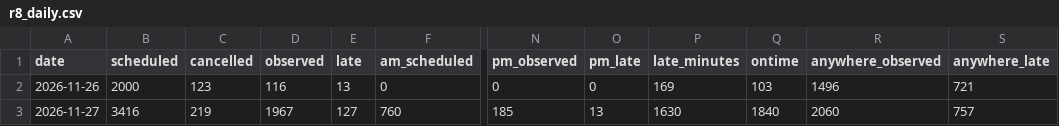
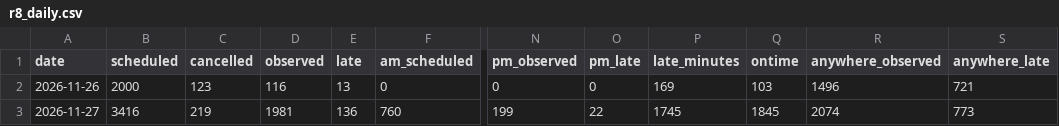
Before and after one commit to craigstarling-eng/Keolis-NthnBeaches-service-cancellations, a CSV file: data/history/r8_daily.csv, drawn as a sheet; only a part is shown, gaps mark what is left out; the diff names each change by its address in the sheet, - before the commit and + after, or states it on an @@ line.

```diff
--- a/data/history/r8_daily.csv
+++ b/data/history/r8_daily.csv
-D3 (observed): 1967
+D3 (observed): 1981
-E3 (late): 127
+E3 (late): 136
-N3 (pm_observed): 185
+N3 (pm_observed): 199
-O3 (pm_late): 13
+O3 (pm_late): 22
-P3 (late_minutes): 1630
+P3 (late_minutes): 1745
-Q3 (ontime): 1840
+Q3 (ontime): 1845
-R3 (anywhere_observed): 2060
+R3 (anywhere_observed): 2074
-S3 (anywhere_late): 757
+S3 (anywhere_late): 773
```
Also changed, not shown: data/history/cdc_nb_routes_daily.csv, data/history/r8_routes_daily.csv, 7 other files.
